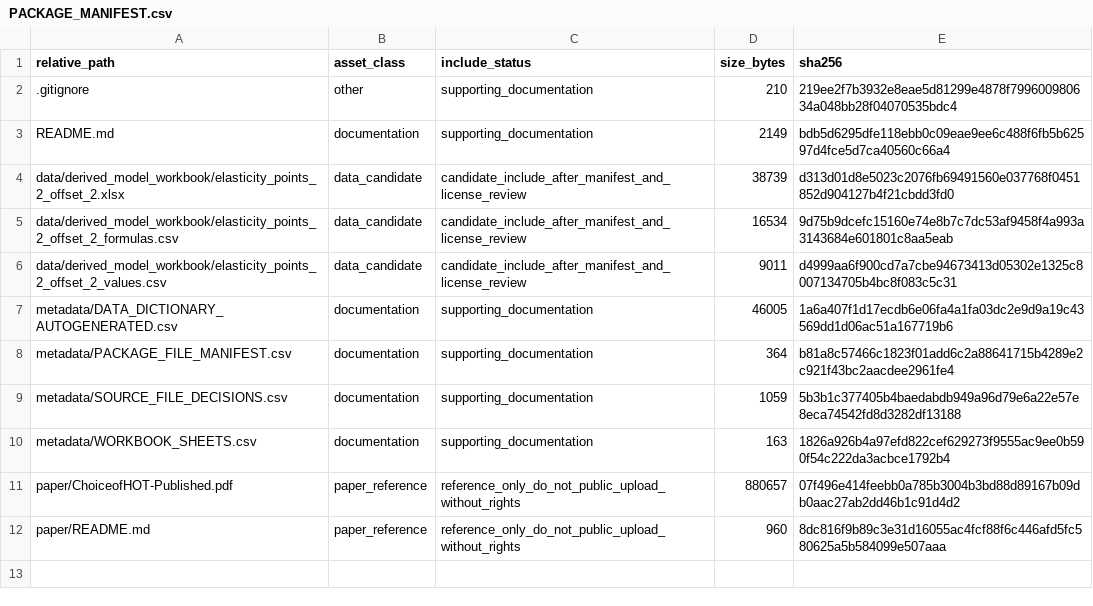
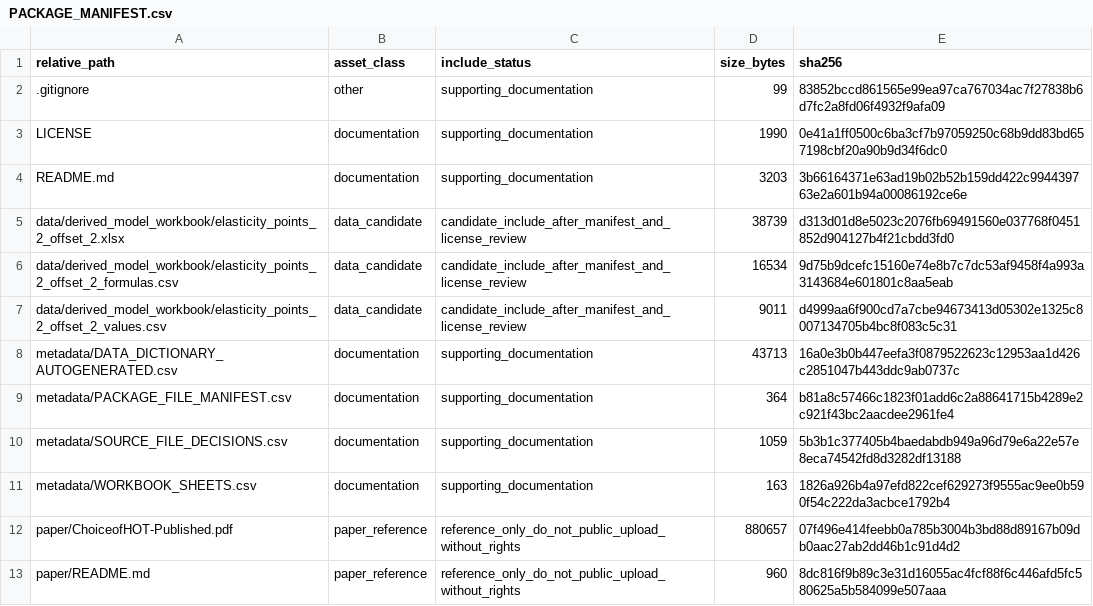
Before and after one commit to dlevinson/paper-2018-08-choice-of-high-occupancy-toll-lanes-under-alternative-pricing-strategies, a CSV file: PACKAGE_MANIFEST.csv, drawn as a sheet.

Commit message:
Add repository license boundary

```diff
--- a/PACKAGE_MANIFEST.csv
+++ b/PACKAGE_MANIFEST.csv
@@ -1,4 +1,5 @@
 relative_path,asset_class,include_status,size_bytes,sha256
-.gitignore,other,supporting_documentation,210,219ee2f7b3932e8eae5d81299e4878f799600980634a048bb28f04070535bdc4
-README.md,documentation,supporting_documentation,2149,bdb5d6295dfe118ebb0c09eae9ee6c488f6fb5b62597d4fce5d7ca40560c66a4
+.gitignore,other,supporting_documentation,99,83852bccd861565e99ea97ca767034ac7f27838b6d7fc2a8fd06f4932f9afa09
+LICENSE,documentation,supporting_documentation,1990,0e41a1ff0500c6ba3cf7b97059250c68b9dd83bd657198cbf20a90b9d34f6dc0
+README.md,documentation,supporting_documentation,3203,3b66164371e63ad19b02b52b159dd422c994439763e2a601b94a00086192ce6e
 data/derived_model_workbook/elasticity_points_2_offset_2.xlsx,data_candidate,candidate_include_after_manifest_and_license_review,38739,d313d01d8e5023c2076fb69491560e037768f0451852d904127b4f21cbdd3fd0
@@ -6,3 +7,3 @@ data/derived_model_workbook/elasticity_points_2_offset_2_formulas.csv,data_candi
 data/derived_model_workbook/elasticity_points_2_offset_2_values.csv,data_candidate,candidate_include_after_manifest_and_license_review,9011,d4999aa6f900cd7a7cbe94673413d05302e1325c8007134705b4bc8f083c5c31
-metadata/DATA_DICTIONARY_AUTOGENERATED.csv,documentation,supporting_documentation,46005,1a6a407f1d17ecdb6e06fa4a1fa03dc2e9d9a19c43569dd1d06ac51a167719b6
+metadata/DATA_DICTIONARY_AUTOGENERATED.csv,documentation,supporting_documentation,43713,16a0e3b0b447eefa3f0879522623c12953aa1d426c2851047b443ddc9ab0737c
 metadata/PACKAGE_FILE_MANIFEST.csv,documentation,supporting_documentation,364,b81a8c57466c1823f01add6c2a88641715b4289e2c921f43bc2aacdee2961fe4
```
Also changed, not shown: 4 other files.
